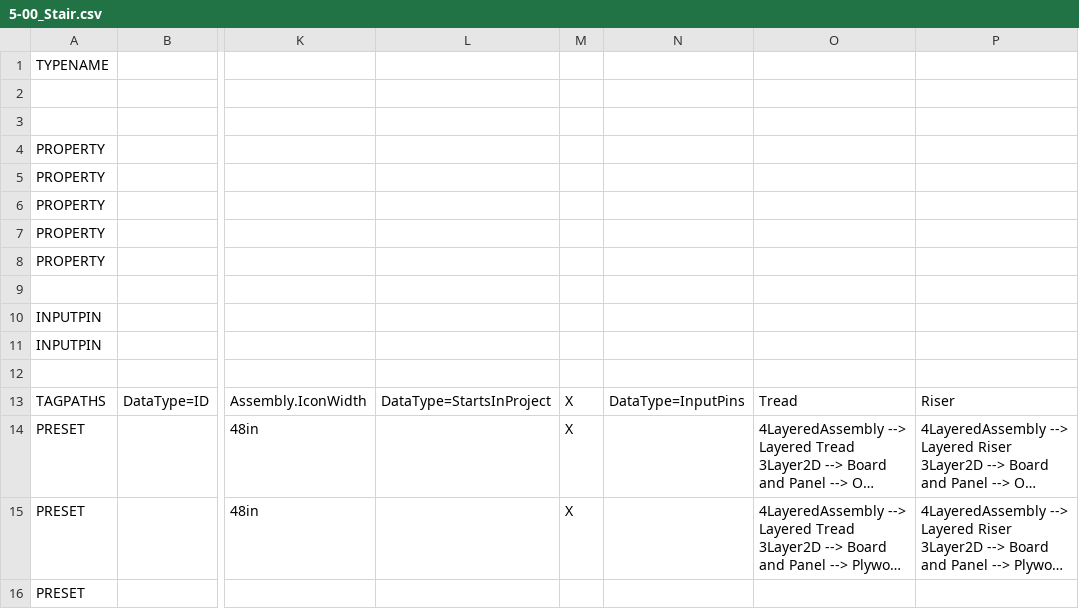
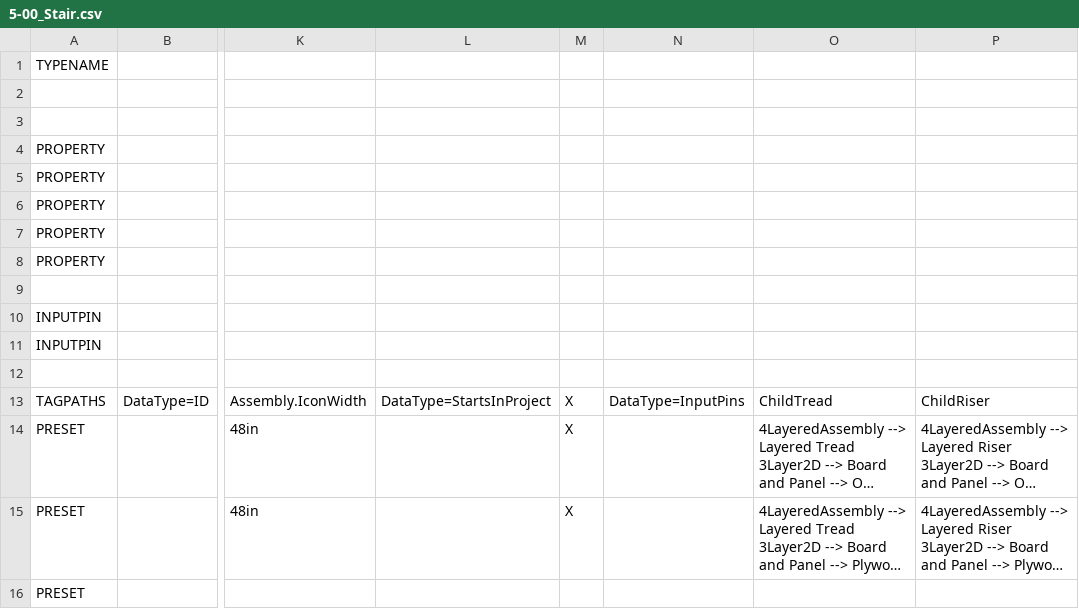
Before and after one commit to JPShankel/ModumateLegacy, a CSV file: Modumate/Content/NonUAssets/BIMData/5-00_Stair.csv, drawn as a sheet; only a part is shown, gaps mark what is left out; long unchanged cells end in …; the diff names each change by its address in the sheet, - before the commit and + after, or states it on an @@ line.

Commit message:
fix for missing stair tread/risers (#483)

```diff
--- a/Modumate/Content/NonUAssets/BIMData/5-00_Stair.csv
+++ b/Modumate/Content/NonUAssets/BIMData/5-00_Stair.csv
-O13: Tread
+O13: ChildTread
-P13: Riser
+P13: ChildRiser
```
